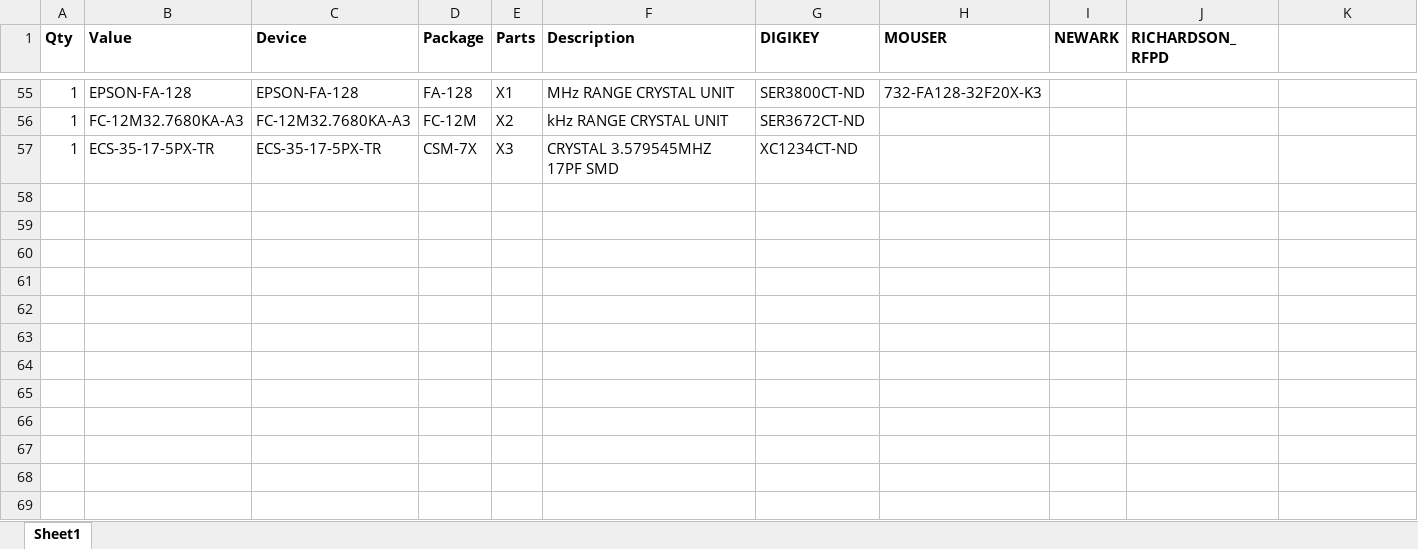
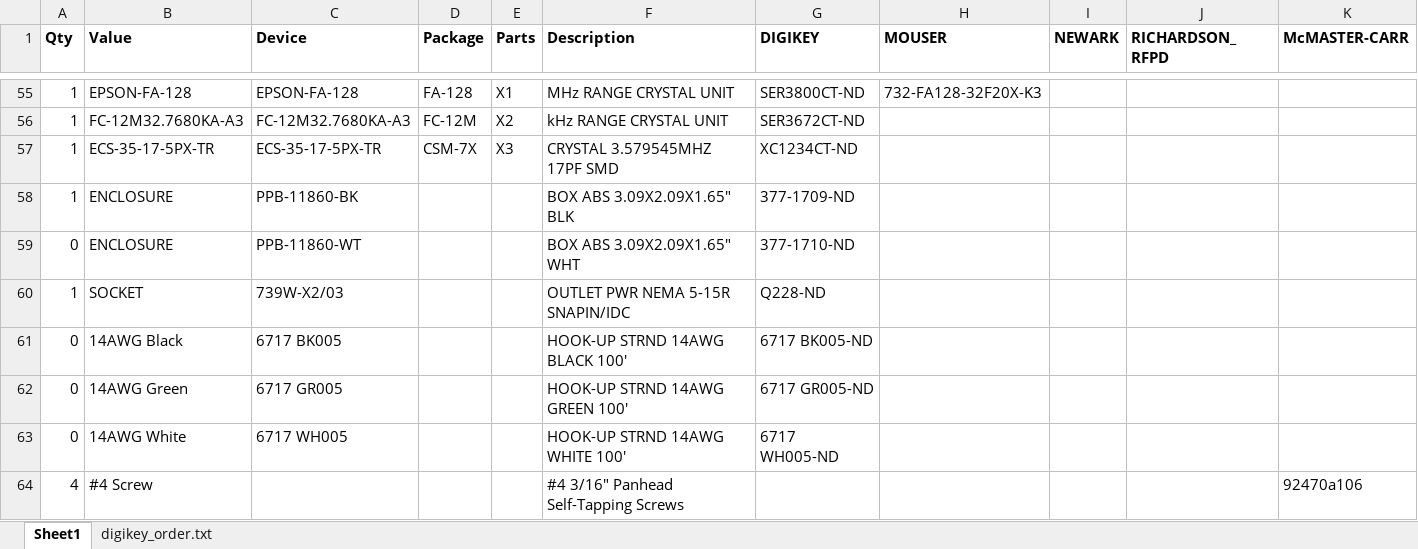
Before and after one commit to lab11/ACmepp, an Excel workbook: hardware/ACme++/rev_a/ACme++_bom.xlsx, sheet Sheet1, drawn as a sheet; only a part is shown, gaps mark what is left out; values as stored, in another font and other column widths than the file's, no borders; the diff names each change by its address in the sheet, - before the commit and + after, or states it on an @@ line.

```diff
--- a/hardware/ACme++/rev_a/ACme++_bom.xlsx (sheet Sheet1)
+++ b/hardware/ACme++/rev_a/ACme++_bom.xlsx (sheet Sheet1)
+sheet tab: digikey_order.txt
-K1: (empty)
+K1: McMASTER-CARR
+row 58: 1 | ENCLOSURE | PPB-11860-BK |  |  | BOX ABS 3.09X2.09X1.65" BLK | 377-1709-ND
+row 59: 0 | ENCLOSURE | PPB-11860-WT |  |  | BOX ABS 3.09X2.09X1.65" WHT | 377-1710-ND
+row 60: 1 | SOCKET | 739W-X2/03 |  |  | OUTLET PWR NEMA 5-15R SNAPIN/IDC | Q228-ND
+row 61: 0 | 14AWG Black | 6717 BK005 |  |  | HOOK-UP STRND 14AWG BLACK 100' | 6717 BK005-ND
+row 62: 0 | 14AWG Green | 6717 GR005 |  |  | HOOK-UP STRND 14AWG GREEN 100' | 6717 GR005-ND
+row 63: 0 | 14AWG White | 6717 WH005 |  |  | HOOK-UP STRND 14AWG WHITE 100' | 6717 WH005-ND
+row 64: 4 | #4 Screw |  |  |  | #4 3/16" Panhead Self-Tapping Screws |  |  |  |  | 92470a106
```
Also changed, not shown: 1 other file.
